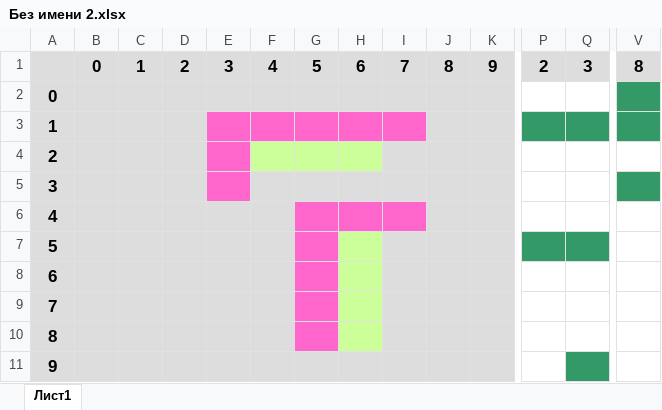
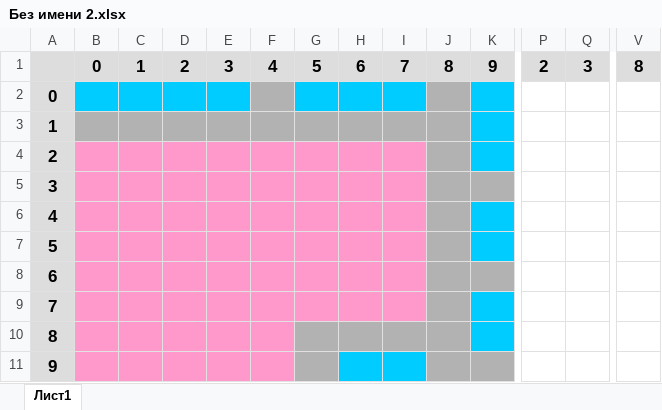
Before and after one commit to zaswed76/sea, an Excel workbook: docs/schemes/Без имени 2.xlsx, sheet Лист1, drawn as a sheet; only a part is shown, gaps mark what is left out; values as stored, in another font and other column widths than the file's, no borders; the diff covers the shown part only; the diff names each change by its address in the sheet, - before the commit and + after, or states it on an @@ line.

```diff
--- a/docs/schemes/Без имени 2.xlsx (sheet Лист1)
+++ b/docs/schemes/Без имени 2.xlsx (sheet Лист1)
-B2:E2 fill: #DDDDDD
+B2:E2 fill: #00CCFF
-F2 fill: #DDDDDD
+F2 fill: #B2B2B2
-G2:I2 fill: #DDDDDD
+G2:I2 fill: #00CCFF
-J2:J4 fill: #DDDDDD
+J2:J4 fill: #B2B2B2
-K2:K4 fill: #DDDDDD
+K2:K4 fill: #00CCFF
-V2:V3 fill: #339966
+V2:V3 fill: none
-B3:D3 fill: #DDDDDD
+B3:D3 fill: #B2B2B2
-E3:I3 fill: #FF66CC
+E3:I3 fill: #B2B2B2
-P3:Q3 fill: #339966
+P3:Q3 fill: none
-B4:D5 fill: #DDDDDD
+B4:D5 fill: #FF99CC
-E4:E5 fill: #FF66CC
+E4:E5 fill: #FF99CC
-F4:H4 fill: #CCFF99
+F4:H4 fill: #FF99CC
-I4 fill: #DDDDDD
+I4 fill: #FF99CC
-F5:I5 fill: #DDDDDD
+F5:I5 fill: #FF99CC
-J5:K5 fill: #DDDDDD
+J5:K5 fill: #B2B2B2
-V5 fill: #339966
+V5 fill: none
-B6:F11 fill: #DDDDDD
+B6:F11 fill: #FF99CC
-G6:I6 fill: #FF66CC
+G6:I6 fill: #FF99CC
-J6:J7 fill: #DDDDDD
+J6:J7 fill: #B2B2B2
-K6:K7 fill: #DDDDDD
+K6:K7 fill: #00CCFF
-G7:G9 fill: #FF66CC
+G7:G9 fill: #FF99CC
-H7:H9 fill: #CCFF99
+H7:H9 fill: #FF99CC
-I7:I9 fill: #DDDDDD
+I7:I9 fill: #FF99CC
-P7:Q7 fill: #339966
+P7:Q7 fill: none
-J8:K8 fill: #DDDDDD
+J8:K8 fill: #B2B2B2
-J9 fill: #DDDDDD
+J9 fill: #B2B2B2
-K9:K10 fill: #DDDDDD
+K9:K10 fill: #00CCFF
-G10 fill: #FF66CC
+G10 fill: #B2B2B2
-H10 fill: #CCFF99
+H10 fill: #B2B2B2
-I10:J10 fill: #DDDDDD
+I10:J10 fill: #B2B2B2
-G11 fill: #DDDDDD
+G11 fill: #B2B2B2
-H11:I11 fill: #DDDDDD
+H11:I11 fill: #00CCFF
-J11:K11 fill: #DDDDDD
+J11:K11 fill: #B2B2B2
-Q11 fill: #339966
+Q11 fill: none
```
Also changed, not shown: cell formats elsewhere in this sheet, 10 other files.
